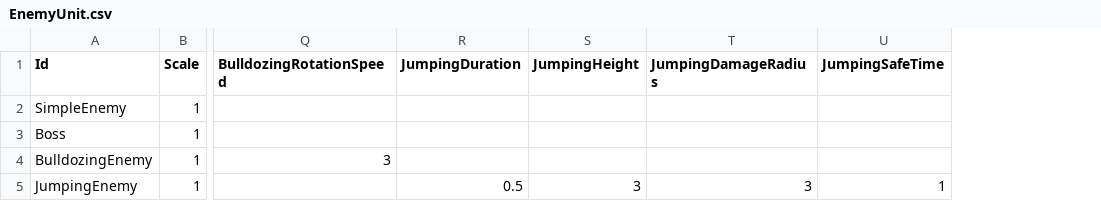
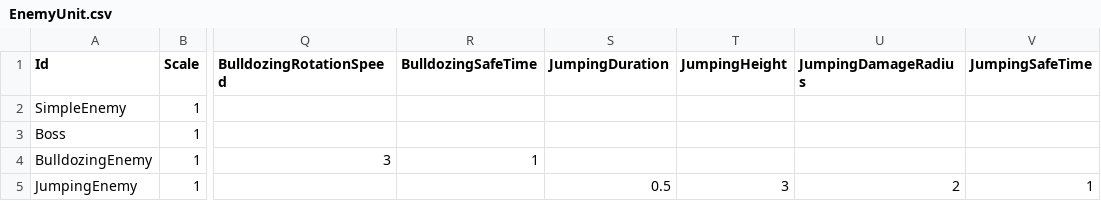
Before and after one commit to KonstantKuz/JurassicWorld, a CSV file: Assets/Resources/Configs/EnemyUnit.csv, drawn as a sheet; only a part is shown, gaps mark what is left out; addresses are those after the commit; the diff names each change by its address in the sheet, - before the commit and + after, or states it on an @@ line.

Commit message:
add disable fov / add different enemy types on levels

```diff
--- a/Assets/Resources/Configs/EnemyUnit.csv
+++ b/Assets/Resources/Configs/EnemyUnit.csv
+column R (BulldozingSafeTime), row 4: 1
-U5 (JumpingDamageRadius): 3
+U5 (JumpingDamageRadius): 2
```
Also changed, not shown: 19 other files.
